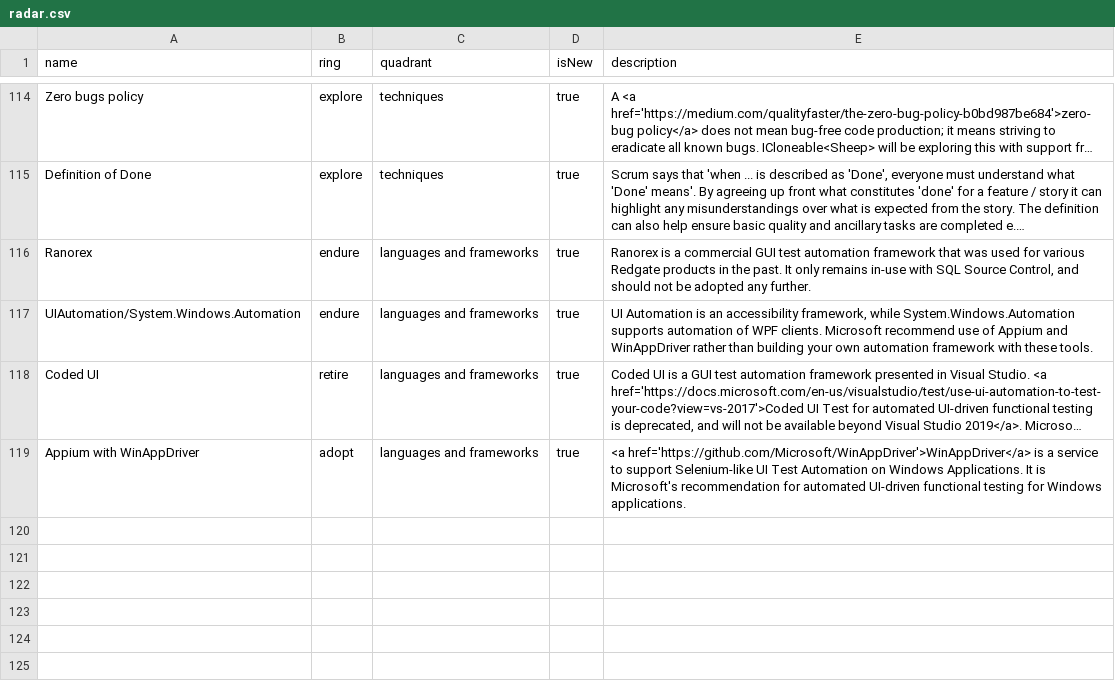
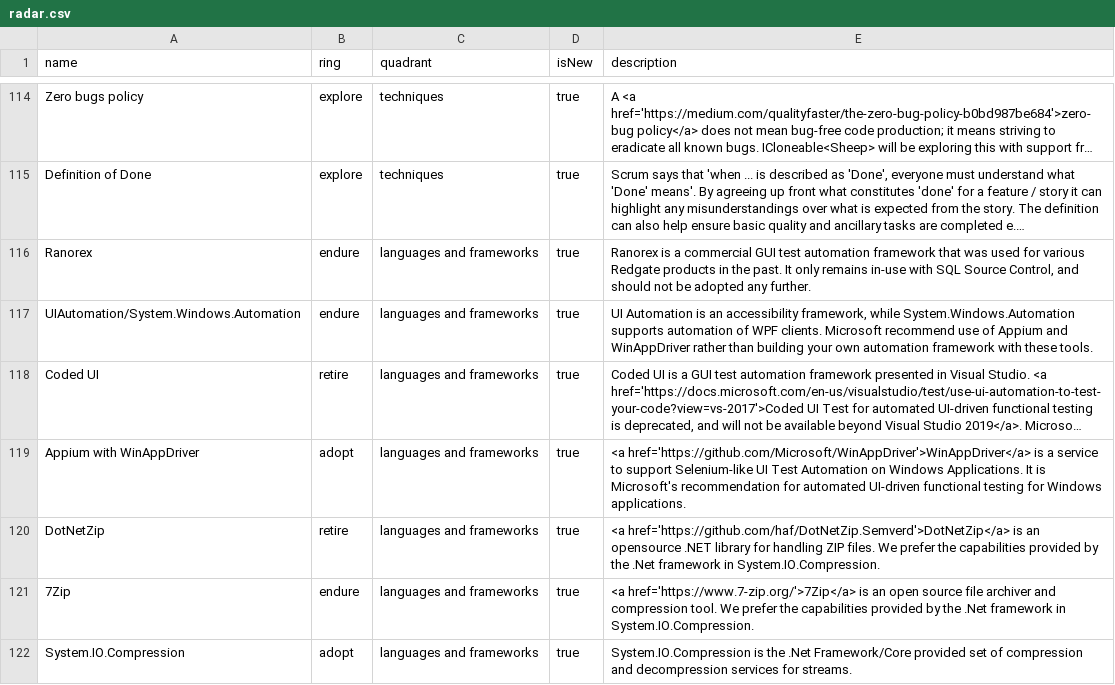
Before and after one commit to red-gate/Tech-Radar, a CSV file: radar.csv, drawn as a sheet; only a part is shown, gaps mark what is left out; long unchanged cells end in …; the diff names each change by its address in the sheet, - before the commit and + after, or states it on an @@ line.

Commit message:
Add summary of compression technology

```diff
--- a/radar.csv
+++ b/radar.csv
+row 120: DotNetZip | retire | languages and frameworks | true | <a href='https://github.com/haf/DotNetZip.Semverd'>DotNetZip</a> is an opensource .NET library for handling ZIP files. We prefer the capabilities provided by the .Net framework in System.IO.Compression.
+row 121: 7Zip | endure | languages and frameworks | true | <a href='https://www.7-zip.org/'>7Zip</a> is an open source file archiver and compression tool. We prefer the capabilities provided by the .Net framework in System.IO.Compression.
+row 122: System.IO.Compression | adopt | languages and frameworks | true | System.IO.Compression is the .Net Framework/Core provided set of compression and decompression services for streams.
```
